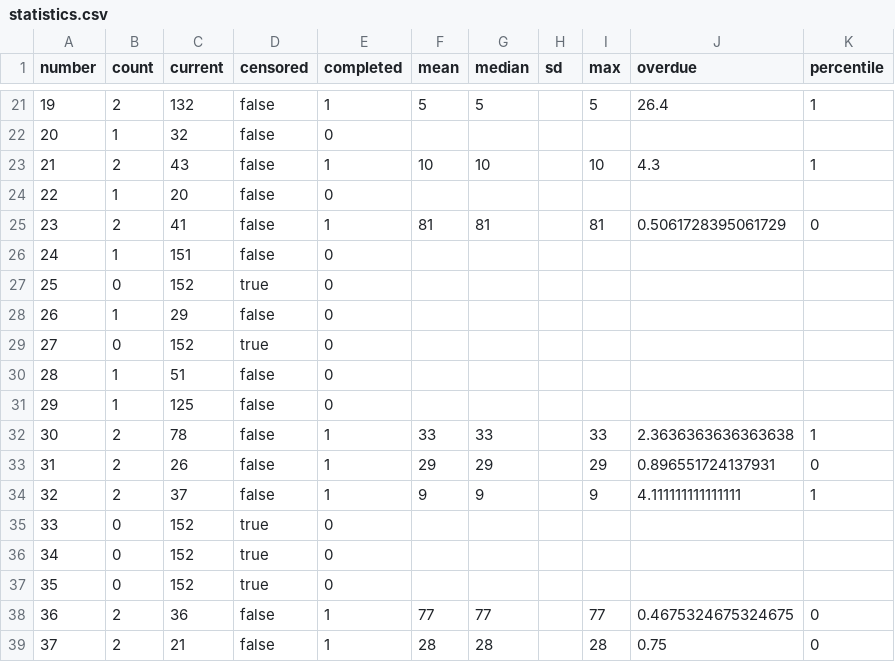
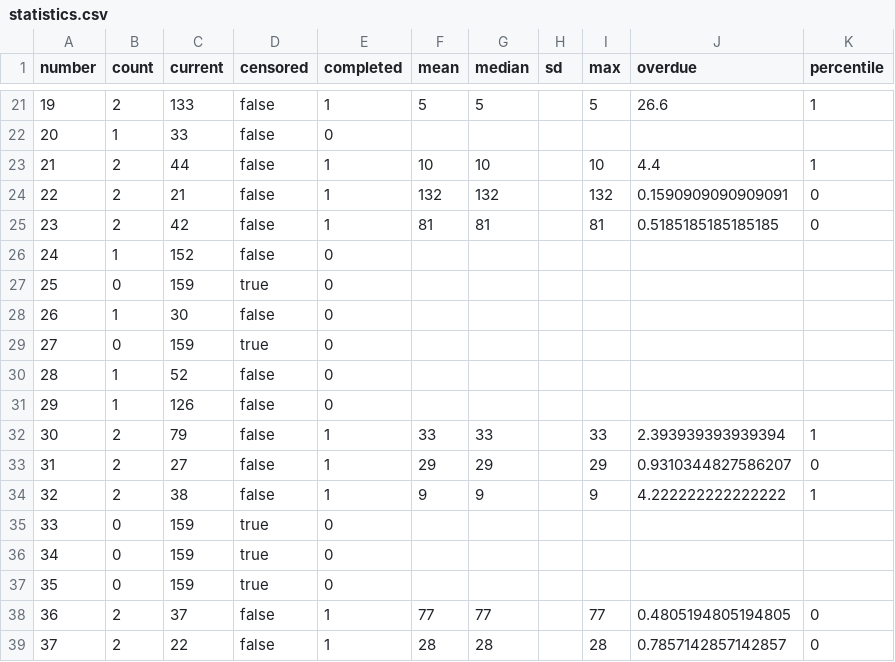
Before and after one commit to Ncsc8650/HAMMTO, a CSV file: public/data/tables/statistics.csv, drawn as a sheet; only a part is shown, gaps mark what is left out; the diff covers the shown part only.

```diff
--- a/public/data/tables/statistics.csv
+++ b/public/data/tables/statistics.csv
@@ -21,19 +21,19 @@
-"19","2","132","false","1","5","5","","5","26.4","1"
-"20","1","32","false","0","","","","","",""
-"21","2","43","false","1","10","10","","10","4.3","1"
-"22","1","20","false","0","","","","","",""
-"23","2","41","false","1","81","81","","81","0.5061728395061729","0"
-"24","1","151","false","0","","","","","",""
-"25","0","152","true","0","","","","","",""
-"26","1","29","false","0","","","","","",""
-"27","0","152","true","0","","","","","",""
-"28","1","51","false","0","","","","","",""
-"29","1","125","false","0","","","","","",""
-"30","2","78","false","1","33","33","","33","2.3636363636363638","1"
-"31","2","26","false","1","29","29","","29","0.896551724137931","0"
-"32","2","37","false","1","9","9","","9","4.111111111111111","1"
-"33","0","152","true","0","","","","","",""
-"34","0","152","true","0","","","","","",""
-"35","0","152","true","0","","","","","",""
-"36","2","36","false","1","77","77","","77","0.4675324675324675","0"
-"37","2","21","false","1","28","28","","28","0.75","0"
+"19","2","133","false","1","5","5","","5","26.6","1"
+"20","1","33","false","0","","","","","",""
+"21","2","44","false","1","10","10","","10","4.4","1"
+"22","2","21","false","1","132","132","","132","0.1590909090909091","0"
+"23","2","42","false","1","81","81","","81","0.5185185185185185","0"
+"24","1","152","false","0","","","","","",""
+"25","0","159","true","0","","","","","",""
+"26","1","30","false","0","","","","","",""
+"27","0","159","true","0","","","","","",""
+"28","1","52","false","0","","","","","",""
+"29","1","126","false","0","","","","","",""
+"30","2","79","false","1","33","33","","33","2.393939393939394","1"
+"31","2","27","false","1","29","29","","29","0.9310344827586207","0"
+"32","2","38","false","1","9","9","","9","4.222222222222222","1"
+"33","0","159","true","0","","","","","",""
+"34","0","159","true","0","","","","","",""
+"35","0","159","true","0","","","","","",""
+"36","2","37","false","1","77","77","","77","0.4805194805194805","0"
+"37","2","22","false","1","28","28","","28","0.7857142857142857","0"
```
Also changed, not shown: 154 edited cells elsewhere in this file, public/data/tables/audit_logs.csv, public/data/tables/dataset_snapshots.csv, 37 other files.
